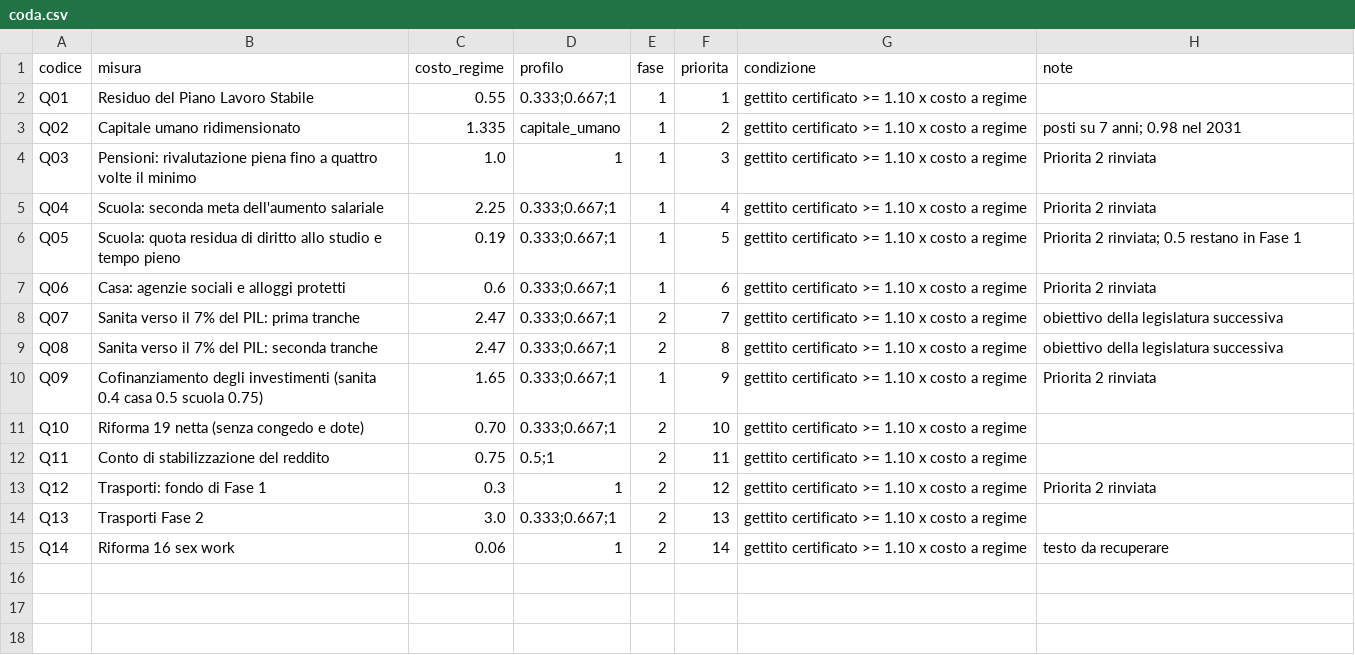
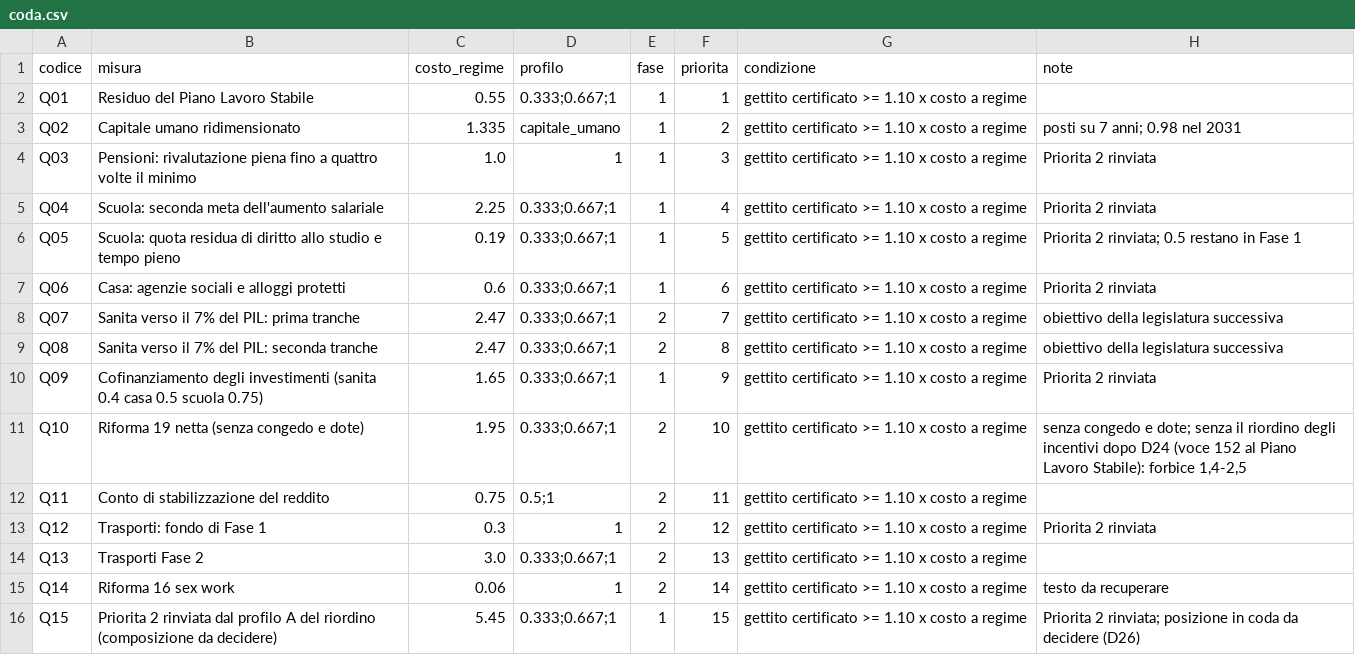
Before and after one commit to robertalimone0-lang/quarto-stato, a CSV file: dati/coda.csv, drawn as a sheet.

```diff
--- a/dati/coda.csv
+++ b/dati/coda.csv
@@ -10,3 +10,3 @@ Q08,Sanita verso il 7% del PIL: seconda tranche,2.47,0.333;0.667;1,2,8,gettito c
 Q09,Cofinanziamento degli investimenti (sanita 0.4 casa 0.5 scuola 0.75),1.65,0.333;0.667;1,1,9,gettito certificato >= 1.10 x costo a regime,Priorita 2 rinviata
-Q10,Riforma 19 netta (senza congedo e dote),0.70,0.333;0.667;1,2,10,gettito certificato >= 1.10 x costo a regime,
+Q10,Riforma 19 netta (senza congedo e dote),1.95,0.333;0.667;1,2,10,gettito certificato >= 1.10 x costo a regime,"senza congedo e dote; senza il riordino degli incentivi dopo D24 (voce 152 al Piano Lavoro Stabile): forbice 1,4-2,5"
 Q11,Conto di stabilizzazione del reddito,0.75,0.5;1,2,11,gettito certificato >= 1.10 x costo a regime,
@@ -15 +15,2 @@ Q13,Trasporti Fase 2,3.0,0.333;0.667;1,2,13,gettito certificato >= 1.10 x costo
 Q14,Riforma 16 sex work,0.06,1,2,14,gettito certificato >= 1.10 x costo a regime,testo da recuperare
+Q15,Priorita 2 rinviata dal profilo A del riordino (composizione da decidere),5.45,0.333;0.667;1,1,15,gettito certificato >= 1.10 x costo a regime,Priorita 2 rinviata; posizione in coda da decidere (D26)
```
Also changed, not shown: dati/coperture.csv, dati/spese_fiscali/base_proposta.csv, 6 other files.
